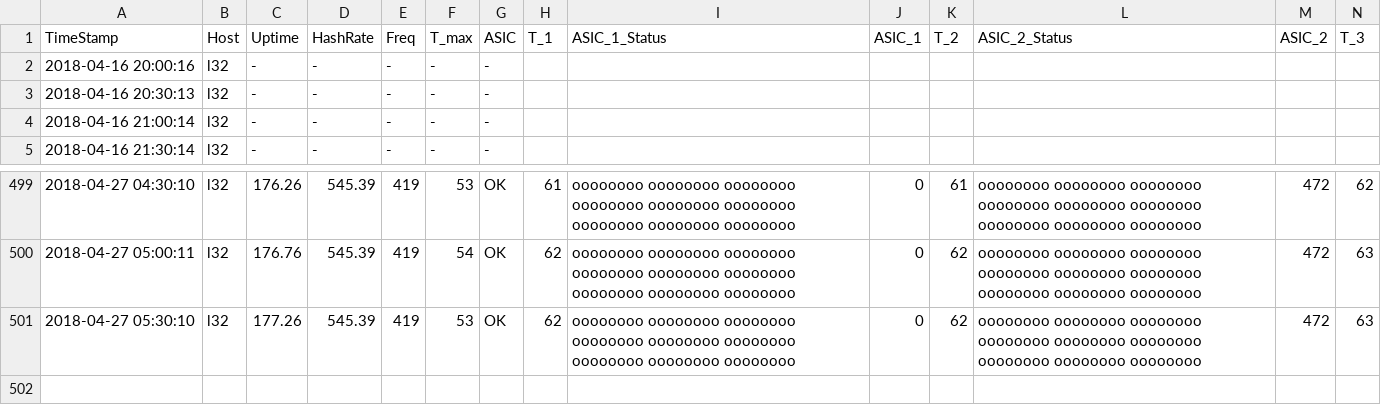
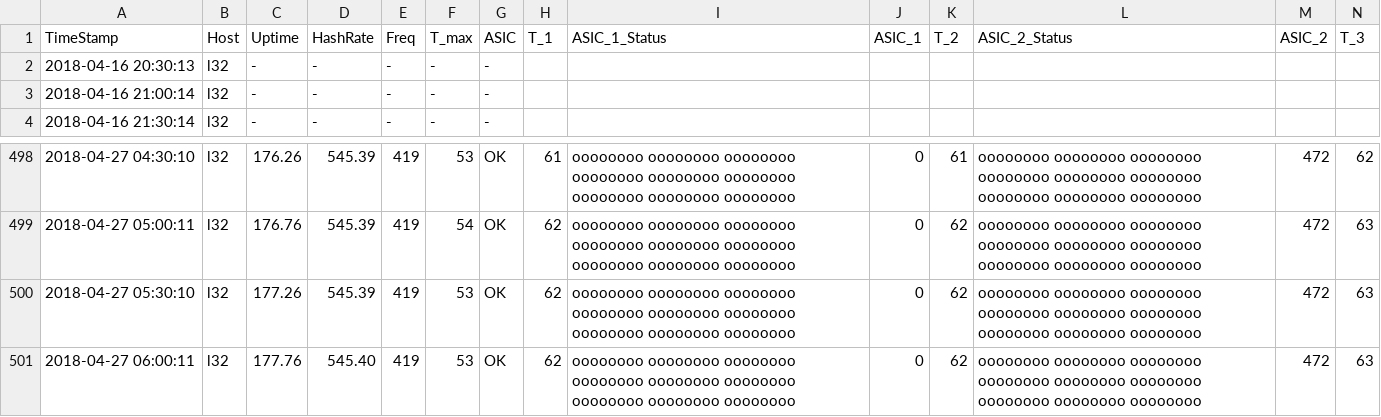
Before and after one commit to tomtorggler/stats, a CSV file: _data/l32stats.csv, drawn as a sheet; only a part is shown, gaps mark what is left out; removed rows and columns are numbered as before the commit, all else as after; rows hold the shown columns only; the diff names each change by its address in the sheet, - before the commit and + after, or states it on an @@ line.

```diff
--- a/_data/l32stats.csv
+++ b/_data/l32stats.csv
-row 2: 2018-04-16 20:00:16 | l32 | - | - | - | - | -
+row 501: 2018-04-27 06:00:11 | l32 | 177.76 | 545.40 | 419 | 53 | OK | 62 | oooooooo oooooooo oooooooo oooooooo oooooooo oooooooo oooooooo oooooooo oooooooo | 0 | 62 | oooooooo oooooooo oooooooo oooooooo oooooooo oooooooo oooooooo oooooooo oooooooo | 472 | 63
```
Also changed, not shown: _data/earnings.csv, _data/l31stats.csv, 3 other files.
